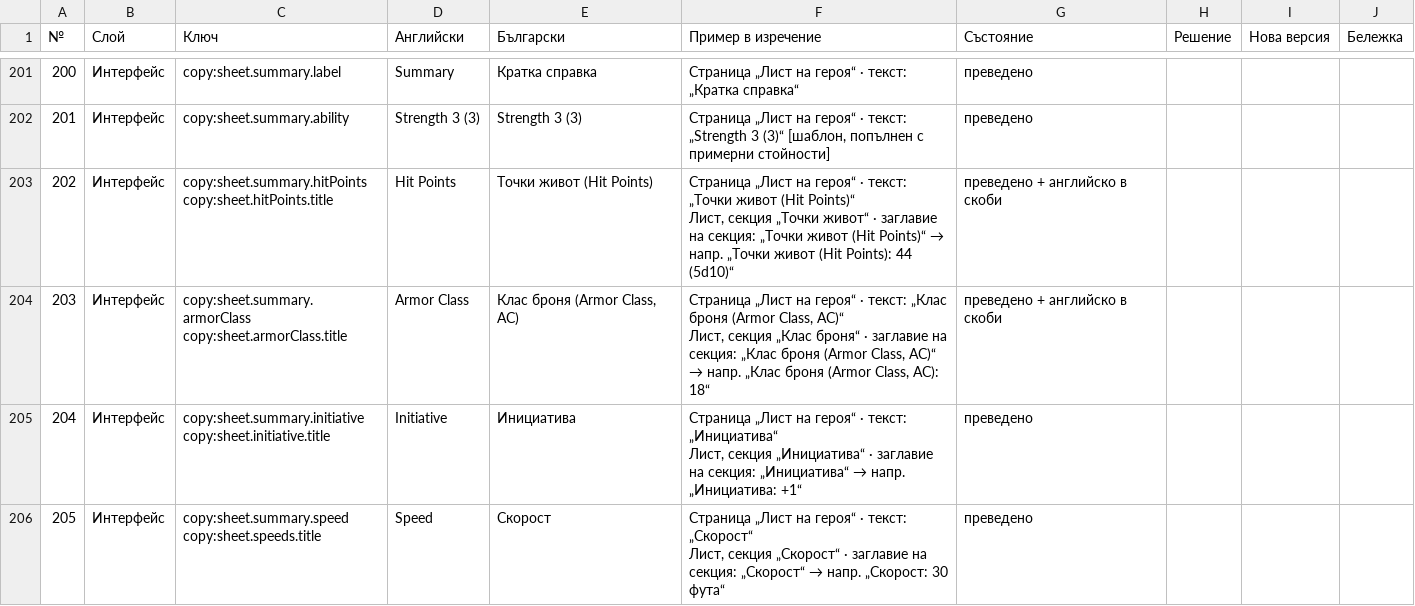
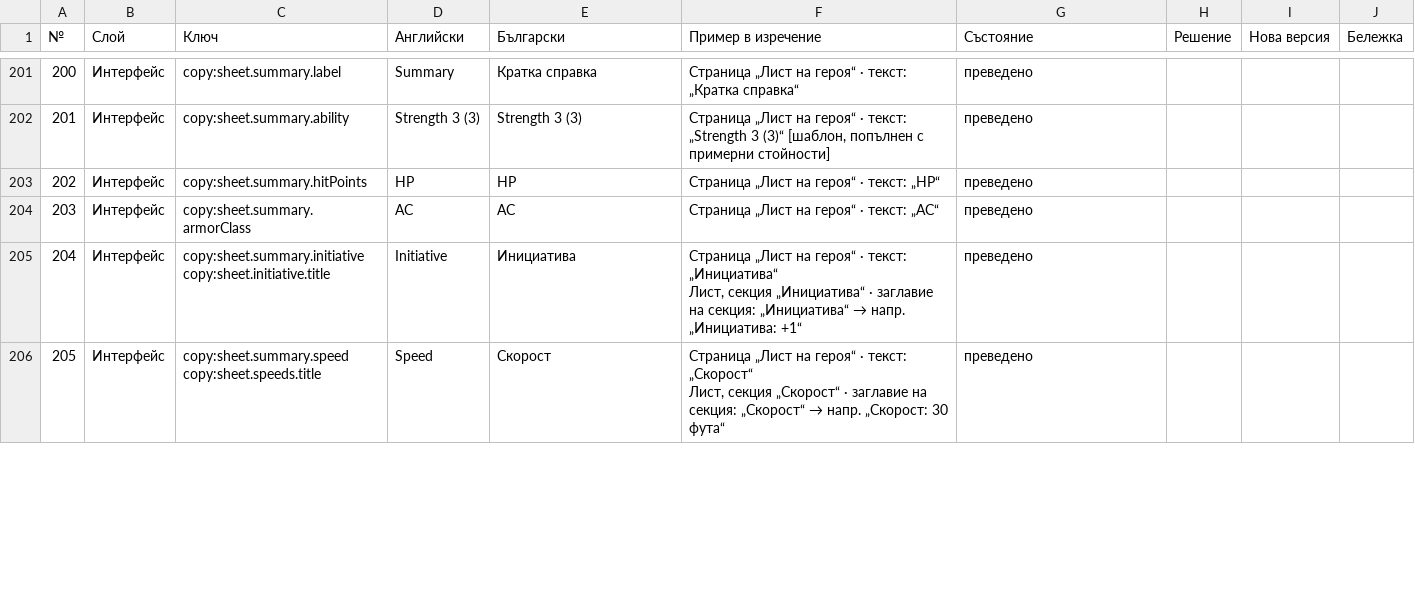
Before and after one commit to YoanPetroshan/dnd-character-creator, a CSV file: docs/I18N-SHEET.csv, drawn as a sheet; only a part is shown, gaps mark what is left out; removed rows and columns are numbered as before the commit, all else as after; ↵ is a line break in a cell; the diff covers the shown part only; the diff names each change by its address in the sheet, - before the commit and + after, or states it on an @@ line.

```diff
--- a/docs/I18N-SHEET.csv
+++ b/docs/I18N-SHEET.csv
-row 203: 202 | Интерфейс | copy:sheet.summary.hitPoints ↵ copy:sheet.hitPoints.title | Hit Points | Точки живот (Hit Points) | Страница „Лист на героя“ · текст: „Точки живот (Hit Points)“ ↵ Лист, секция „Точки живот“ · заглавие на секция: „Точки живот (Hit Points)“ → напр. „Точки живот (Hit Points): 44 (5d10)“ | преведено + английско в скоби
-row 204: 203 | Интерфейс | copy:sheet.summary.armorClass ↵ copy:sheet.armorClass.title | Armor Class | Клас броня (Armor Class, AC) | Страница „Лист на героя“ · текст: „Клас броня (Armor Class, AC)“ ↵ Лист, секция „Клас броня“ · заглавие на секция: „Клас броня (Armor Class, AC)“ → напр. „Клас броня (Armor Class, AC): 18“ | преведено + английско в скоби
+row 203: 202 | Интерфейс | copy:sheet.summary.hitPoints | HP | HP | Страница „Лист на героя“ · текст: „HP“ | преведено
+row 204: 203 | Интерфейс | copy:sheet.summary.armorClass | AC | AC | Страница „Лист на героя“ · текст: „AC“ | преведено
```
Also changed, not shown: 5 added rows, 1 removed row, 8 edited cells and row numbers in column A elsewhere in this file, 5 other files.
